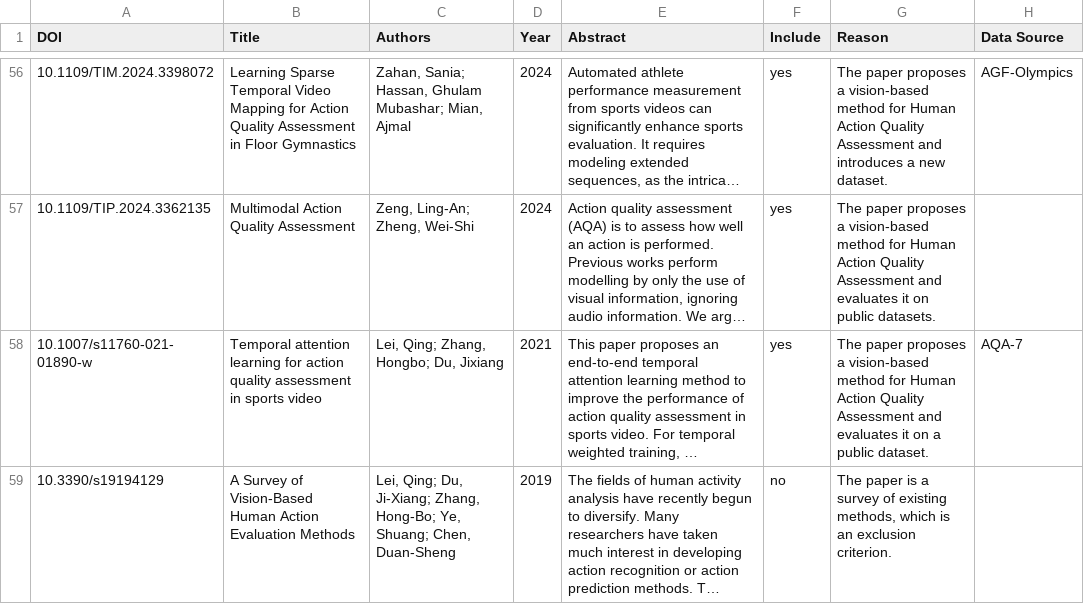
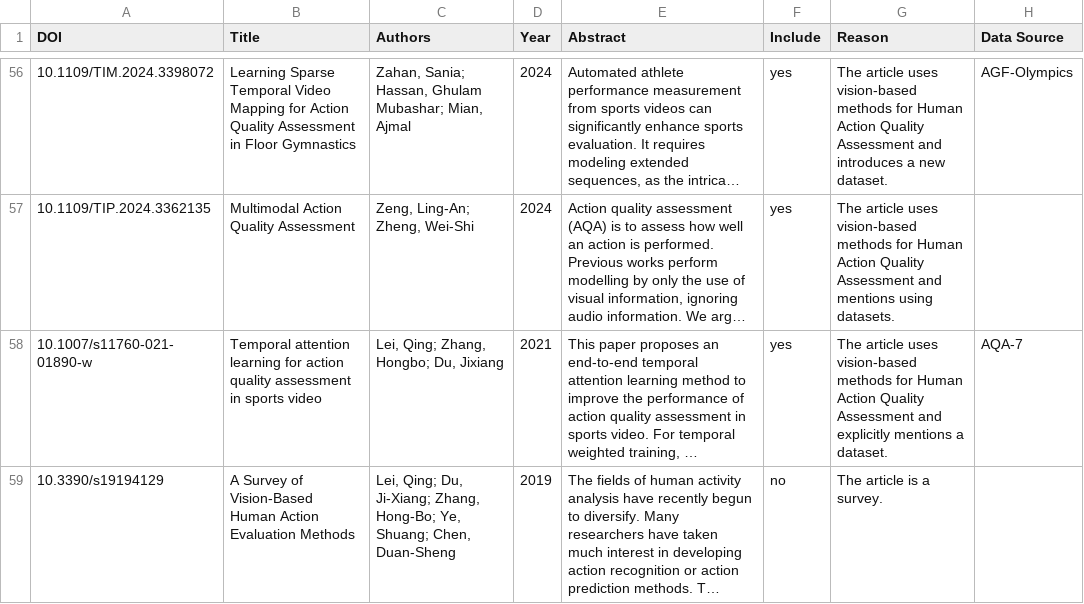
Before and after one commit to RomeoSilvestri/SystematicReview_AgriData, a CSV file: data/validation/df_evaluated_validation.csv, drawn as a sheet; only a part is shown, gaps mark what is left out; long unchanged cells end in …; the diff covers the shown part only; the diff names each change by its address in the sheet, - before the commit and + after, or states it on an @@ line.

```diff
--- a/data/validation/df_evaluated_validation.csv
+++ b/data/validation/df_evaluated_validation.csv
-G56 (Reason): The paper proposes a vision-based method for Human…
+G56 (Reason): The article uses vision-based methods for Human…
-G57 (Reason): The paper proposes a vision-based method for Human Action Quality Assessment and evaluates it on public datasets.
+G57 (Reason): The article uses vision-based methods for Human Action Quality Assessment and mentions using datasets.
-G58 (Reason): The paper proposes a vision-based method for Human Action Quality Assessment and evaluates it on a public dataset.
+G58 (Reason): The article uses vision-based methods for Human Action Quality Assessment and explicitly mentions a dataset.
-G59 (Reason): The paper is a survey of existing methods, which is an exclusion criterion.
+G59 (Reason): The article is a survey.
```
Also changed, not shown: 75 edited cells elsewhere in this file, 2 other files.
